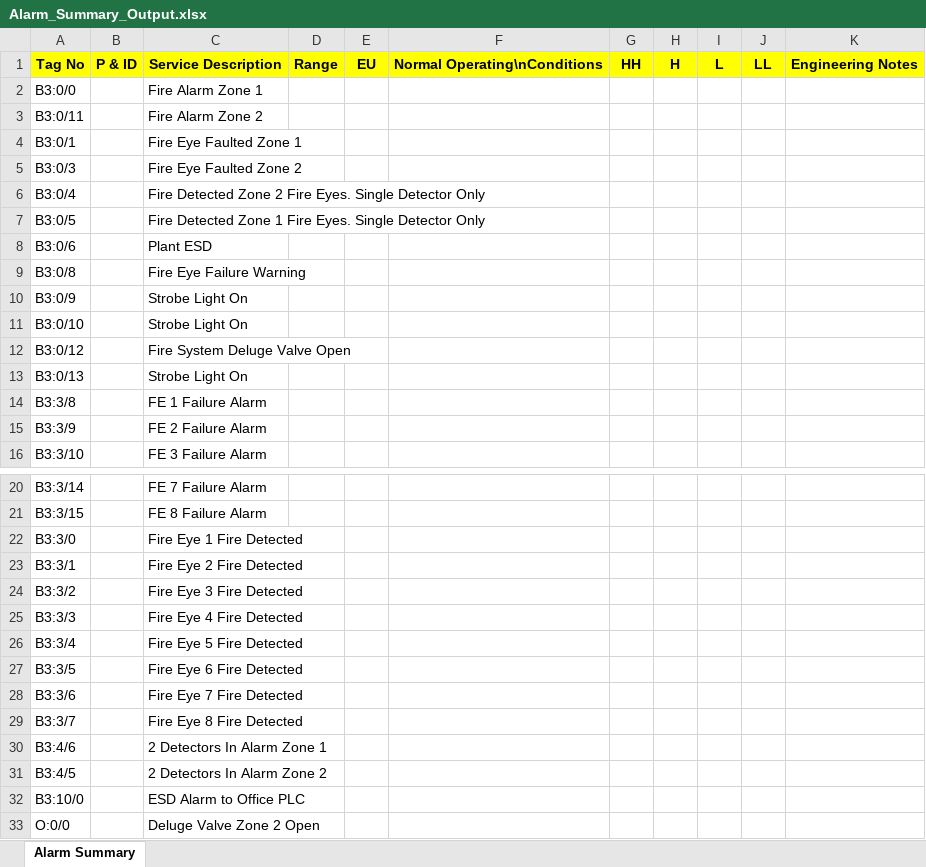
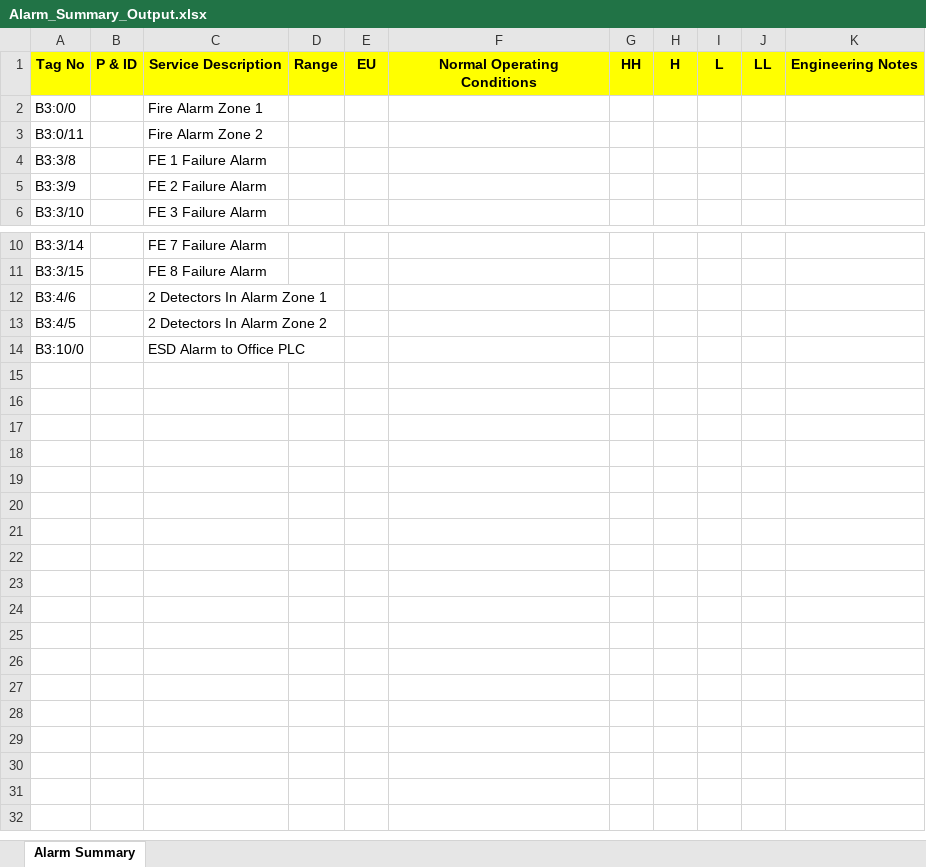
Before and after one commit to Hisma/rockwell_convert, an Excel workbook: Alarm_Summary_Output.xlsx, sheet Alarm Summary, drawn as a sheet; only a part is shown, gaps mark what is left out; values as stored, in another font and other column widths than the file's, no borders; ↵ is a line break in a cell; the diff names each change by its address in the sheet, - before the commit and + after, or states it on an @@ line.

```diff
--- a/Alarm_Summary_Output.xlsx (sheet Alarm Summary)
+++ b/Alarm_Summary_Output.xlsx (sheet Alarm Summary)
-F1: Normal Operating\nConditions
+F1: Normal Operating ↵ Conditions
-row 4: B3:0/1 |  | Fire Eye Faulted Zone 1
-row 5: B3:0/3 |  | Fire Eye Faulted Zone 2
-row 6: B3:0/4 |  | Fire Detected Zone 2 Fire Eyes. Single Detector Only
-row 7: B3:0/5 |  | Fire Detected Zone 1 Fire Eyes. Single Detector Only
-row 8: B3:0/6 |  | Plant ESD
-row 9: B3:0/8 |  | Fire Eye Failure Warning
-row 10: B3:0/9 |  | Strobe Light On
-row 11: B3:0/10 |  | Strobe Light On
-row 12: B3:0/12 |  | Fire System Deluge Valve Open
-row 13: B3:0/13 |  | Strobe Light On
-row 22: B3:3/0 |  | Fire Eye 1 Fire Detected
-row 23: B3:3/1 |  | Fire Eye 2 Fire Detected
-row 24: B3:3/2 |  | Fire Eye 3 Fire Detected
-row 25: B3:3/3 |  | Fire Eye 4 Fire Detected
-row 26: B3:3/4 |  | Fire Eye 5 Fire Detected
-row 27: B3:3/5 |  | Fire Eye 6 Fire Detected
-row 28: B3:3/6 |  | Fire Eye 7 Fire Detected
-row 29: B3:3/7 |  | Fire Eye 8 Fire Detected
-row 33: O:0/0 |  | Deluge Valve Zone 2 Open
```
Also changed, not shown: Cause_Effect_Output.xlsx, 1 other file.
